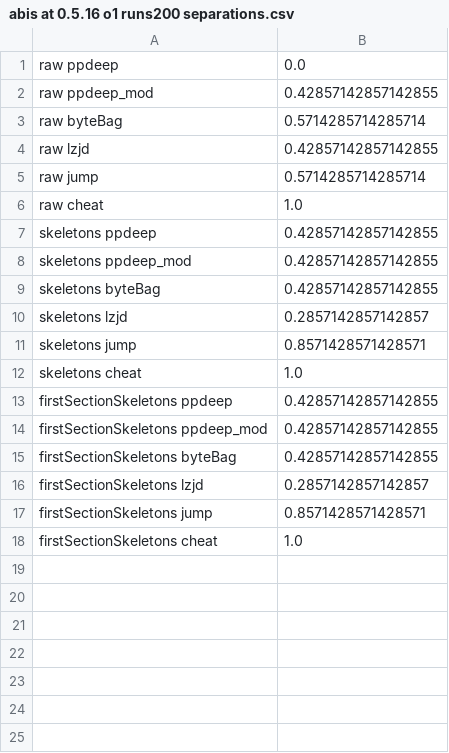
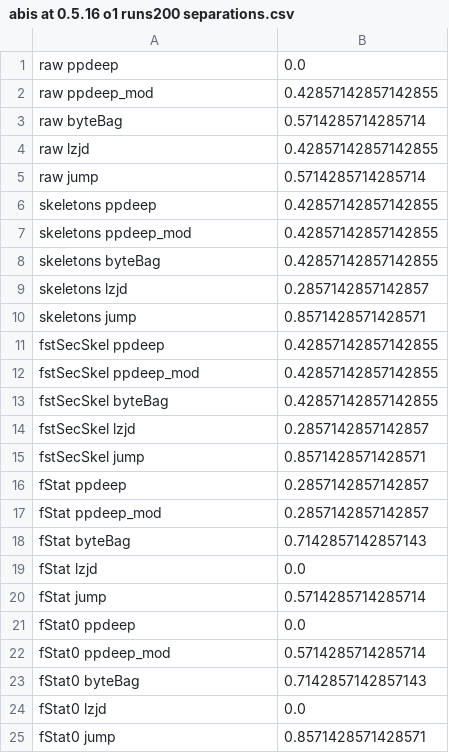
Before and after one commit to mrNuTz/ethereum-contract-similarity, a CSV file: runs/solcOptions/out/abis at 0.5.16 o1 runs200 separations.csv, drawn as a sheet.

```diff
--- a/runs/solcOptions/out/abis at 0.5.16 o1 runs200 separations.csv
+++ b/runs/solcOptions/out/abis at 0.5.16 o1 runs200 separations.csv
@@ -5,3 +5,2 @@ raw lzjd,0.42857142857142855
 raw jump,0.5714285714285714
-raw cheat,1.0
 skeletons ppdeep,0.42857142857142855
@@ -11,8 +10,16 @@ skeletons lzjd,0.2857142857142857
 skeletons jump,0.8571428571428571
-skeletons cheat,1.0
-firstSectionSkeletons ppdeep,0.42857142857142855
-firstSectionSkeletons ppdeep_mod,0.42857142857142855
-firstSectionSkeletons byteBag,0.42857142857142855
-firstSectionSkeletons lzjd,0.2857142857142857
-firstSectionSkeletons jump,0.8571428571428571
-firstSectionSkeletons cheat,1.0
+fstSecSkel ppdeep,0.42857142857142855
+fstSecSkel ppdeep_mod,0.42857142857142855
+fstSecSkel byteBag,0.42857142857142855
+fstSecSkel lzjd,0.2857142857142857
+fstSecSkel jump,0.8571428571428571
+fStat ppdeep,0.2857142857142857
+fStat ppdeep_mod,0.2857142857142857
+fStat byteBag,0.7142857142857143
+fStat lzjd,0.0
+fStat jump,0.5714285714285714
+fStat0 ppdeep,0.0
+fStat0 ppdeep_mod,0.5714285714285714
+fStat0 byteBag,0.7142857142857143
+fStat0 lzjd,0.0
+fStat0 jump,0.8571428571428571
```
Also changed, not shown: runs/solcOptions/out/all separations.csv, runs/solcOptions/out/runs at 0.8.4 o1 abi2 separations.csv, 43 other files.
